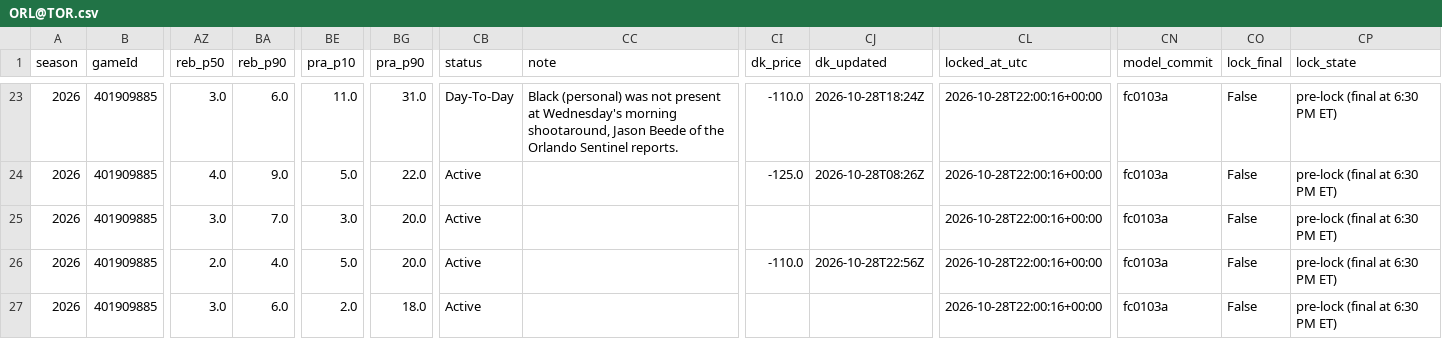
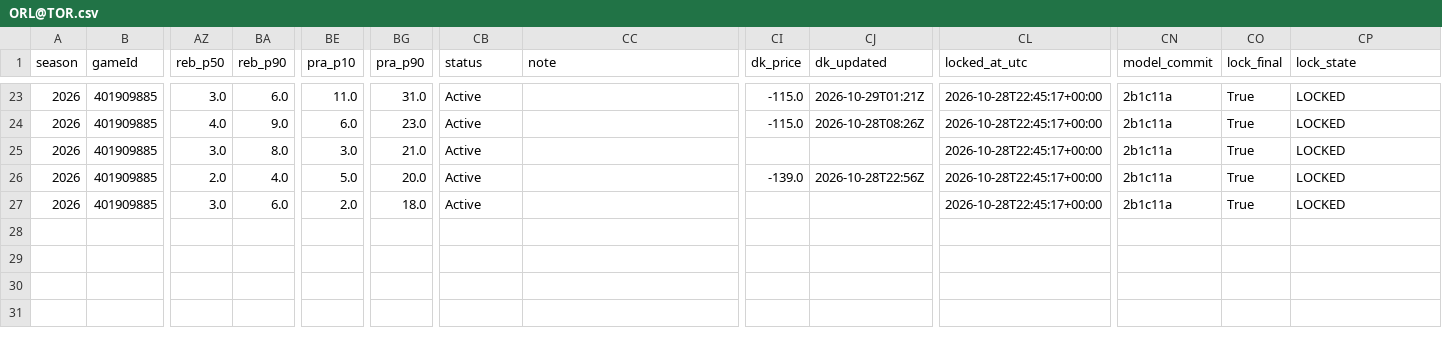
Before and after one commit to mikehollandwork-source/NBA, a CSV file: reports/live/locked/2026-10-28/ORL@TOR.csv, drawn as a sheet; only a part is shown, gaps mark what is left out; the diff covers the shown part only; the diff names each change by its address in the sheet, - before the commit and + after, or states it on an @@ line.

```diff
--- a/reports/live/locked/2026-10-28/ORL@TOR.csv
+++ b/reports/live/locked/2026-10-28/ORL@TOR.csv
-CB23 (status): Day-To-Day
+CB23 (status): Active
-CC23 (note): Black (personal) was not present at Wednesday's morning shootaround, Jason Beede of the Orlando Sentinel reports.
+CC23 (note): (empty)
-CI23 (dk_price): -110.0
+CI23 (dk_price): -115.0
-CJ23 (dk_updated): 2026-10-28T18:24Z
+CJ23 (dk_updated): 2026-10-29T01:21Z
-CL23:CL27 (locked_at_utc): 2026-10-28T22:00:16+00:00
+CL23:CL27 (locked_at_utc): 2026-10-28T22:45:17+00:00
-CN23:CN27 (model_commit): fc0103a
+CN23:CN27 (model_commit): 2b1c11a
-CO23:CO27 (lock_final): False
+CO23:CO27 (lock_final): True
-CP23:CP27 (lock_state): pre-lock (final at 6:30 PM ET)
+CP23:CP27 (lock_state): LOCKED
-BE24 (pra_p10): 5.0
+BE24 (pra_p10): 6.0
-BG24 (pra_p90): 22.0
+BG24 (pra_p90): 23.0
-CI24 (dk_price): -125.0
+CI24 (dk_price): -115.0
-BA25 (reb_p90): 7.0
+BA25 (reb_p90): 8.0
-BG25 (pra_p90): 20.0
+BG25 (pra_p90): 21.0
-CI26 (dk_price): -110.0
+CI26 (dk_price): -139.0
```
Also changed, not shown: 109 edited cells elsewhere in this file, reports/live/dk_lines/2026-10-28.csv, reports/live/locked/2026-10-28/DEN@NOP.kalshi.csv, 24 other files.
